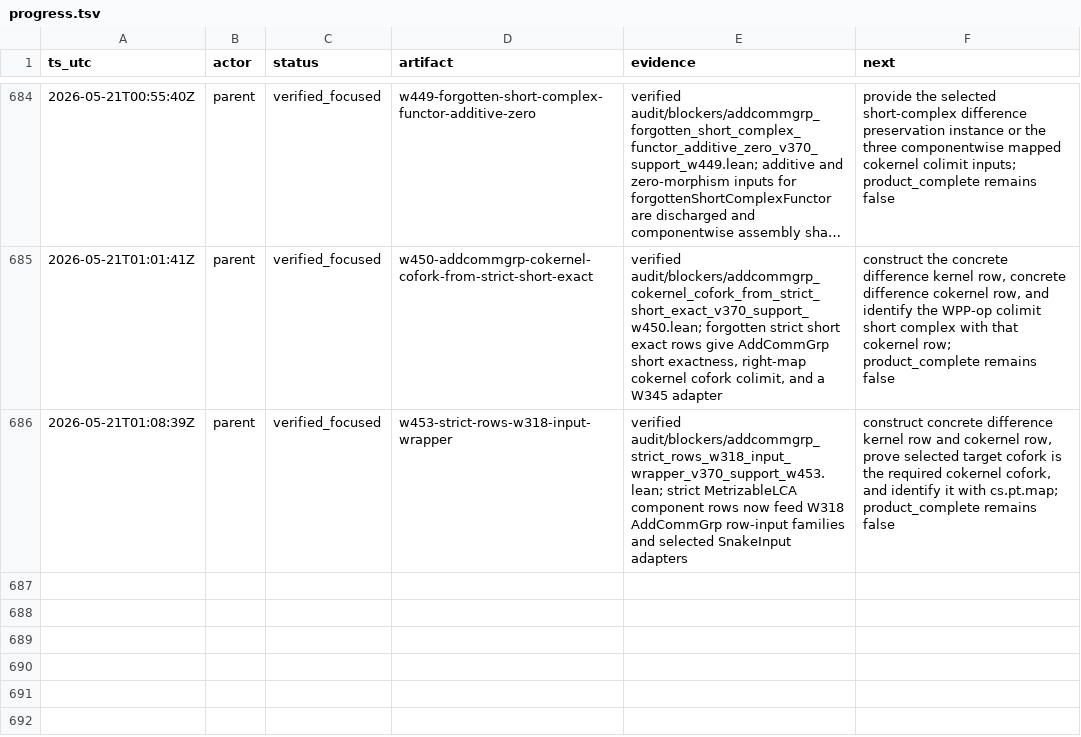
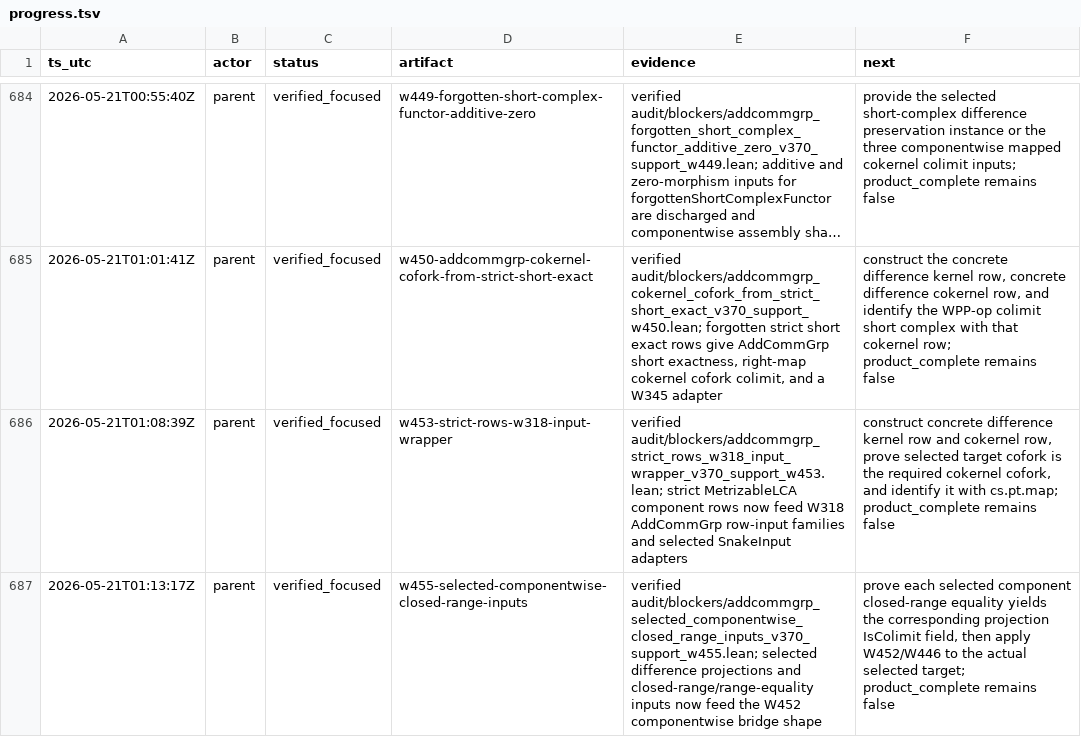
Before and after one commit to Rokurolize/lean-lca-exact-challenge-20260518, a TSV file: packets/lean_lca_exact_category_challenge/progress.tsv, drawn as a sheet; only a part is shown, gaps mark what is left out; long unchanged cells end in …; the diff names each change by its address in the sheet, - before the commit and + after, or states it on an @@ line.

Commit message:
Sync W454 W455 packet artifacts

```diff
--- a/packets/lean_lca_exact_category_challenge/progress.tsv
+++ b/packets/lean_lca_exact_category_challenge/progress.tsv
+row 687: 2026-05-21T01:13:17Z | parent | verified_focused | w455-selected-componentwise-closed-range-inputs | verified audit/blockers/addcommgrp_selected_componentwise_closed_range_inputs_v370_support_w455.lean; selected difference projections and closed-range/range-equality inputs now feed the W452 componentwise bridge shape | prove each selected component closed-range equality yields the corresponding projection IsColimit field, then apply W452/W446 to the actual selected target; product_complete remains false
```
Also changed, not shown: 18 other files.
